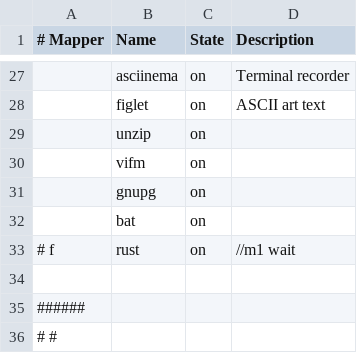
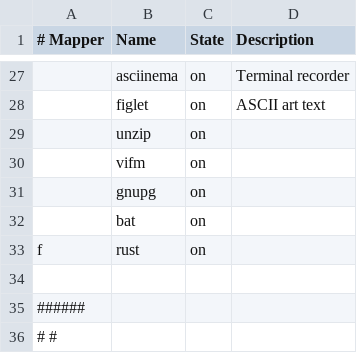
Before and after one commit to cabaalexander/dotfiles, a CSV file: config/apps-common.csv, drawn as a sheet; only a part is shown, gaps mark what is left out; the diff names each change by its address in the sheet, - before the commit and + after, or states it on an @@ line.

```diff
--- a/config/apps-common.csv
+++ b/config/apps-common.csv
-A33 (# Mapper): # f
+A33 (# Mapper): f
-D33 (Description): //m1 wait
+D33 (Description): (empty)
```
Also changed, not shown: config/apps-mac.csv, 5 other files.
